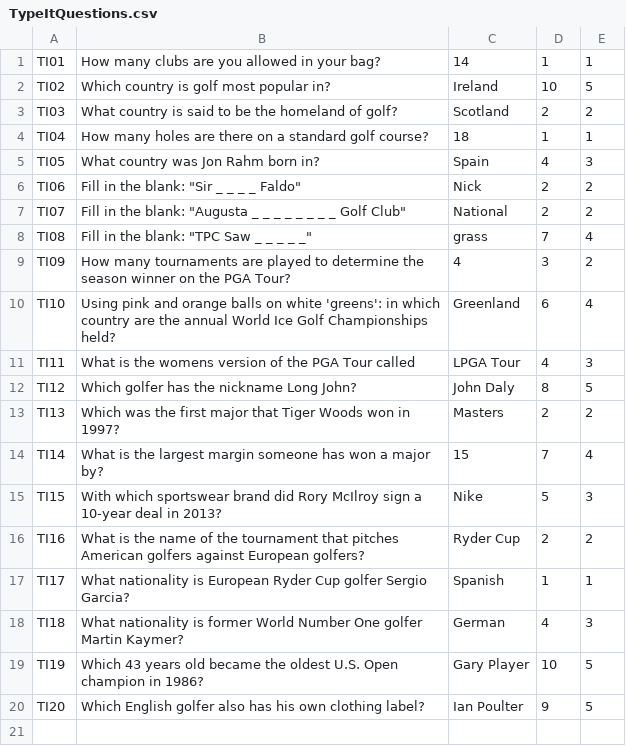
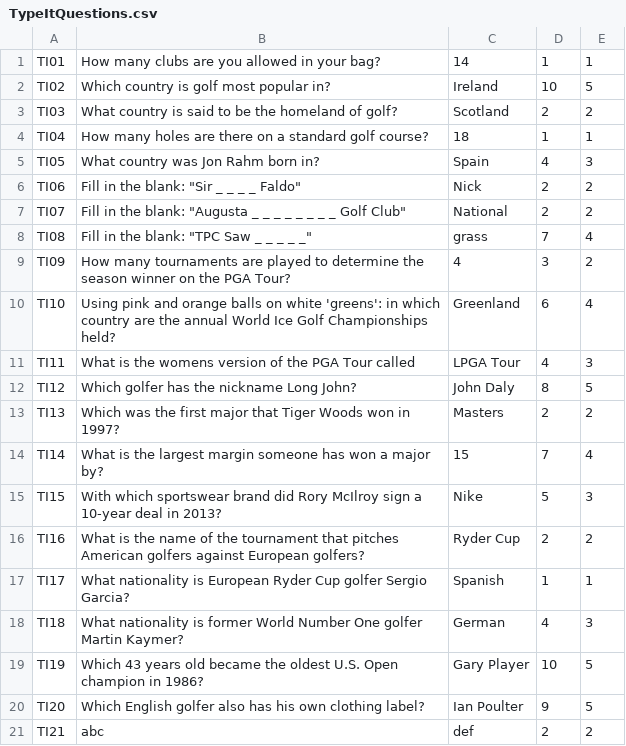
Before and after one commit to Socks4days/The-ULTIMATE-golf-quiz, a CSV file: The ULTIMATE golf quiz/bin/Debug/TypeItQuestions.csv, drawn as a sheet; the diff names each change by its address in the sheet, - before the commit and + after, or states it on an @@ line.

```diff
--- a/The ULTIMATE golf quiz/bin/Debug/TypeItQuestions.csv
+++ b/The ULTIMATE golf quiz/bin/Debug/TypeItQuestions.csv
+row 21: TI21 | abc | def | 2 | 2
```
Also changed, not shown: The ULTIMATE golf quiz/bin/Debug/MultiChoiceQuestions.csv, The ULTIMATE golf quiz/bin/Debug/PictureQuestions.csv, 14 other files.
